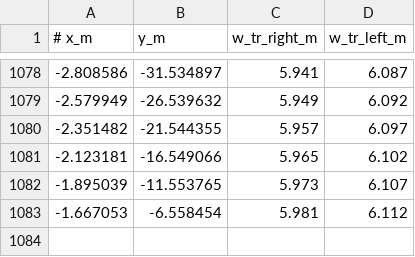
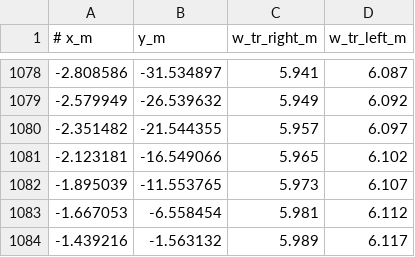
Before and after one commit to FranzZeisler/AE4350, a CSV file: data/tracks/Sakhir.csv, drawn as a sheet; only a part is shown, gaps mark what is left out; the diff names each change by its address in the sheet, - before the commit and + after, or states it on an @@ line.

```diff
--- a/data/tracks/Sakhir.csv
+++ b/data/tracks/Sakhir.csv
+row 1084: -1.439216 | -1.563132 | 5.989 | 6.117
```
Also changed, not shown: data/tracks/Budapest.csv, data/tracks/Catalunya.csv, 22 other files.
